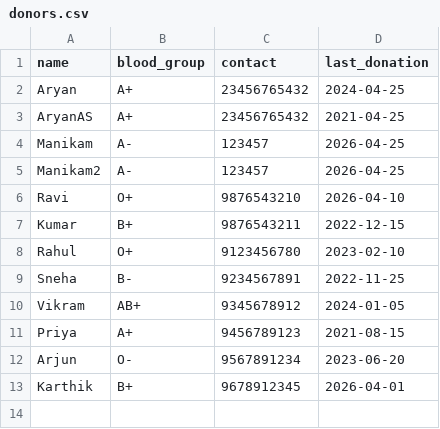
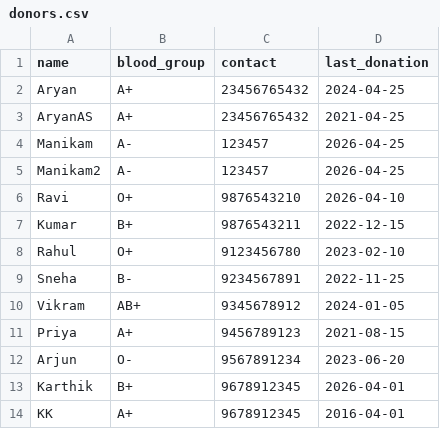
Before and after one commit to sundrasubramaniyanr-sudo/BloodBank_System, a CSV file: donors.csv, drawn as a sheet; the diff names each change by its address in the sheet, - before the commit and + after, or states it on an @@ line.

Commit message:
Update donors.csv

```diff
--- a/donors.csv
+++ b/donors.csv
+row 14: KK | A+ | 9678912345 | 2016-04-01
```
